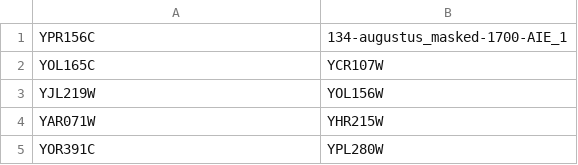
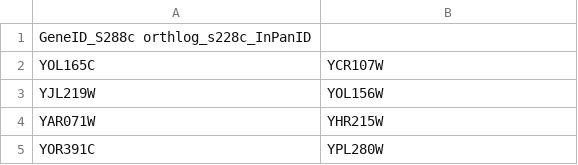
Before and after one commit to SysBioChalmers/panYeast-GEM, a TSV file: ComplementaryData/SpecificModelData/GenesOnlyinGEMPanIDMapping.tsv, drawn as a sheet; only a part is shown; removed rows and columns are numbered as before the commit, all else as after; the diff names each change by its address in the sheet, - before the commit and + after, or states it on an @@ line.

Commit message:
feat-data: delete redundant data which have been included in the OrthologsToadd.tsv, and add a title

```diff
--- a/ComplementaryData/SpecificModelData/GenesOnlyinGEMPanIDMapping.tsv
+++ b/ComplementaryData/SpecificModelData/GenesOnlyinGEMPanIDMapping.tsv
-row 1: YPR156C | 134-augustus_masked-1700-AIE_1
+row 1: GeneID_S288c orthlog_s228c_InPanID
```
